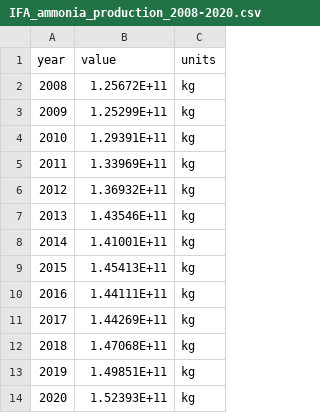
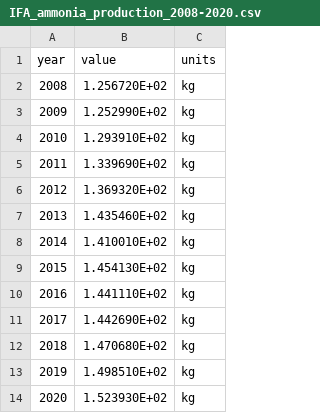
Before and after one commit to RPGroup-PBoC/human_impacts, a CSV file: data/atmosphere_biogeochemistry/IFASTAT_nitrogen_production/processed/IFA_ammonia_production_2008-2020.csv, drawn as a sheet.

Commit message:
Update IFAstat nitrogen

```diff
--- a/data/atmosphere_biogeochemistry/IFASTAT_nitrogen_production/processed/IFA_ammonia_production_2008-2020.csv
+++ b/data/atmosphere_biogeochemistry/IFASTAT_nitrogen_production/processed/IFA_ammonia_production_2008-2020.csv
@@ -1,14 +1,14 @@
 year,value,units
-2008,1.25672E+11,kg
-2009,1.25299E+11,kg
-2010,1.29391E+11,kg
-2011,1.33969E+11,kg
-2012,1.36932E+11,kg
-2013,1.43546E+11,kg
-2014,1.41001E+11,kg
-2015,1.45413E+11,kg
-2016,1.44111E+11,kg
-2017,1.44269E+11,kg
-2018,1.47068E+11,kg
-2019,1.49851E+11,kg
-2020,1.52393E+11,kg
+2008,1.256720E+02,kg
+2009,1.252990E+02,kg
+2010,1.293910E+02,kg
+2011,1.339690E+02,kg
+2012,1.369320E+02,kg
+2013,1.435460E+02,kg
+2014,1.410010E+02,kg
+2015,1.454130E+02,kg
+2016,1.441110E+02,kg
+2017,1.442690E+02,kg
+2018,1.470680E+02,kg
+2019,1.498510E+02,kg
+2020,1.523930E+02,kg
```
Also changed, not shown: 3 other files.
